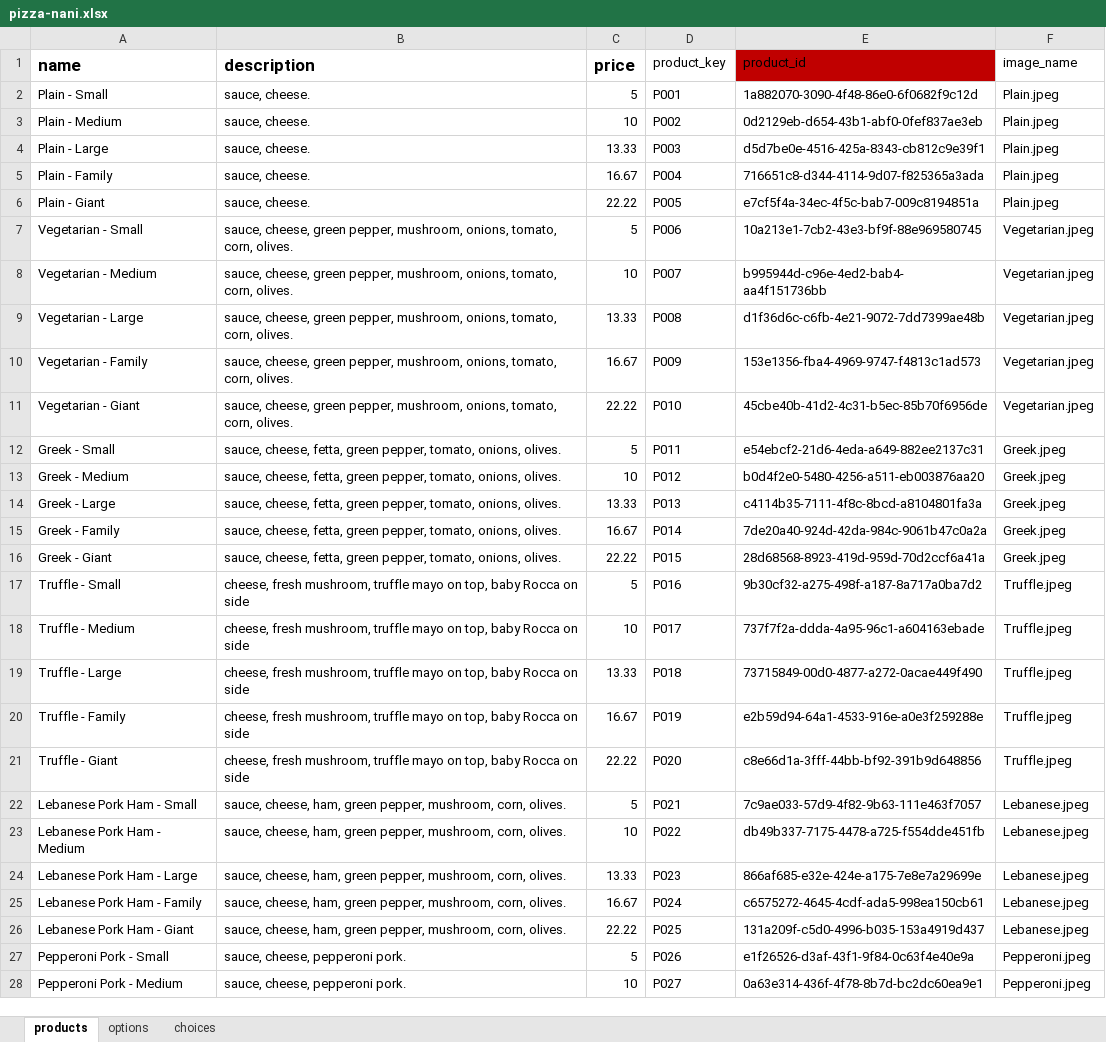
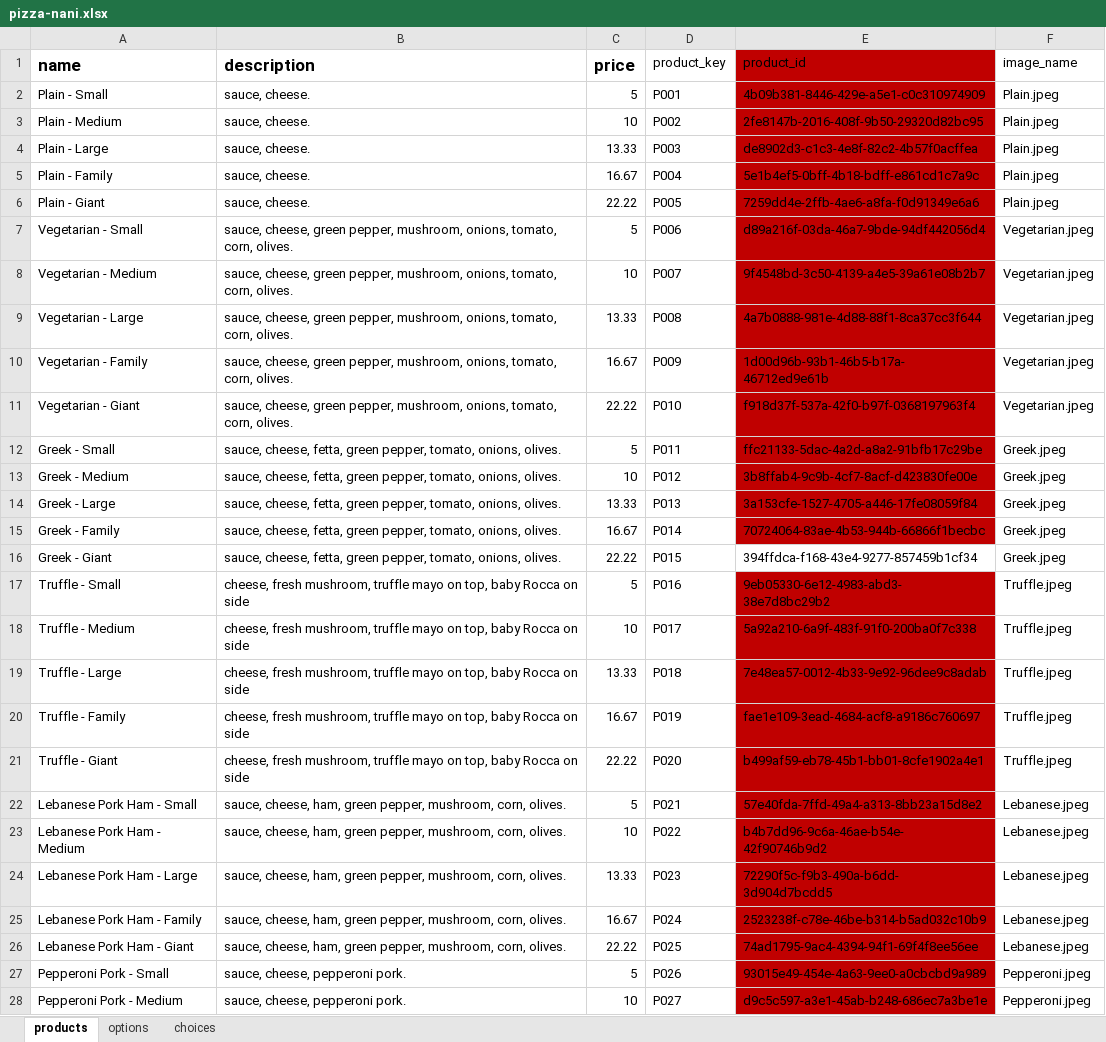
Before and after one commit to sammy0055/nodi_ai, an Excel workbook: backend/files/pizza-nani.xlsx, sheet products, drawn as a sheet; only a part is shown; values as stored, in another font and other column widths than the file's, no borders; the diff covers the shown part only; the diff names each change by its address in the sheet, - before the commit and + after, or states it on an @@ line.

```diff
--- a/backend/files/pizza-nani.xlsx (sheet products)
+++ b/backend/files/pizza-nani.xlsx (sheet products)
-E2 (product_id): 1a882070-3090-4f48-86e0-6f0682f9c12d
+E2 (product_id): 4b09b381-8446-429e-a5e1-c0c310974909
-E2:E15 fill: none
+E2:E15 fill: #C00000
-E3 (product_id): 0d2129eb-d654-43b1-abf0-0fef837ae3eb
+E3 (product_id): 2fe8147b-2016-408f-9b50-29320d82bc95
-E4 (product_id): d5d7be0e-4516-425a-8343-cb812c9e39f1
+E4 (product_id): de8902d3-c1c3-4e8f-82c2-4b57f0acffea
-E5 (product_id): 716651c8-d344-4114-9d07-f825365a3ada
+E5 (product_id): 5e1b4ef5-0bff-4b18-bdff-e861cd1c7a9c
-E6 (product_id): e7cf5f4a-34ec-4f5c-bab7-009c8194851a
+E6 (product_id): 7259dd4e-2ffb-4ae6-a8fa-f0d91349e6a6
-E7 (product_id): 10a213e1-7cb2-43e3-bf9f-88e969580745
+E7 (product_id): d89a216f-03da-46a7-9bde-94df442056d4
-E8 (product_id): b995944d-c96e-4ed2-bab4-aa4f151736bb
+E8 (product_id): 9f4548bd-3c50-4139-a4e5-39a61e08b2b7
-E9 (product_id): d1f36d6c-c6fb-4e21-9072-7dd7399ae48b
+E9 (product_id): 4a7b0888-981e-4d88-88f1-8ca37cc3f644
-E10 (product_id): 153e1356-fba4-4969-9747-f4813c1ad573
+E10 (product_id): 1d00d96b-93b1-46b5-b17a-46712ed9e61b
-E11 (product_id): 45cbe40b-41d2-4c31-b5ec-85b70f6956de
+E11 (product_id): f918d37f-537a-42f0-b97f-0368197963f4
-E12 (product_id): e54ebcf2-21d6-4eda-a649-882ee2137c31
+E12 (product_id): ffc21133-5dac-4a2d-a8a2-91bfb17c29be
-E13 (product_id): b0d4f2e0-5480-4256-a511-eb003876aa20
+E13 (product_id): 3b8ffab4-9c9b-4cf7-8acf-d423830fe00e
-E14 (product_id): c4114b35-7111-4f8c-8bcd-a8104801fa3a
+E14 (product_id): 3a153cfe-1527-4705-a446-17fe08059f84
-E15 (product_id): 7de20a40-924d-42da-984c-9061b47c0a2a
+E15 (product_id): 70724064-83ae-4b53-944b-66866f1becbc
-E16 (product_id): 28d68568-8923-419d-959d-70d2ccf6a41a
+E16 (product_id): 394ffdca-f168-43e4-9277-857459b1cf34
-E17 (product_id): 9b30cf32-a275-498f-a187-8a717a0ba7d2
+E17 (product_id): 9eb05330-6e12-4983-abd3-38e7d8bc29b2
-E17:E28 fill: none
+E17:E28 fill: #C00000
-E18 (product_id): 737f7f2a-ddda-4a95-96c1-a604163ebade
+E18 (product_id): 5a92a210-6a9f-483f-91f0-200ba0f7c338
-E19 (product_id): 73715849-00d0-4877-a272-0acae449f490
+E19 (product_id): 7e48ea57-0012-4b33-9e92-96dee9c8adab
-E20 (product_id): e2b59d94-64a1-4533-916e-a0e3f259288e
+E20 (product_id): fae1e109-3ead-4684-acf8-a9186c760697
-E21 (product_id): c8e66d1a-3fff-44bb-bf92-391b9d648856
+E21 (product_id): b499af59-eb78-45b1-bb01-8cfe1902a4e1
-E22 (product_id): 7c9ae033-57d9-4f82-9b63-111e463f7057
+E22 (product_id): 57e40fda-7ffd-49a4-a313-8bb23a15d8e2
-E23 (product_id): db49b337-7175-4478-a725-f554dde451fb
+E23 (product_id): b4b7dd96-9c6a-46ae-b54e-42f90746b9d2
-E24 (product_id): 866af685-e32e-424e-a175-7e8e7a29699e
+E24 (product_id): 72290f5c-f9b3-490a-b6dd-3d904d7bcdd5
-E25 (product_id): c6575272-4645-4cdf-ada5-998ea150cb61
+E25 (product_id): 2523238f-c78e-46be-b314-b5ad032c10b9
-E26 (product_id): 131a209f-c5d0-4996-b035-153a4919d437
+E26 (product_id): 74ad1795-9ac4-4394-94f1-69f4f8ee56ee
-E27 (product_id): e1f26526-d3af-43f1-9f84-0c63f4e40e9a
+E27 (product_id): 93015e49-454e-4a63-9ee0-a0cbcbd9a989
-E28 (product_id): 0a63e314-436f-4f78-8b7d-bc2dc60ea9e1
+E28 (product_id): d9c5c597-a3e1-45ab-b248-686ec7a3be1e
```
Also changed, not shown: 139 edited cells and cell formats elsewhere in this sheet, 5 other files.
